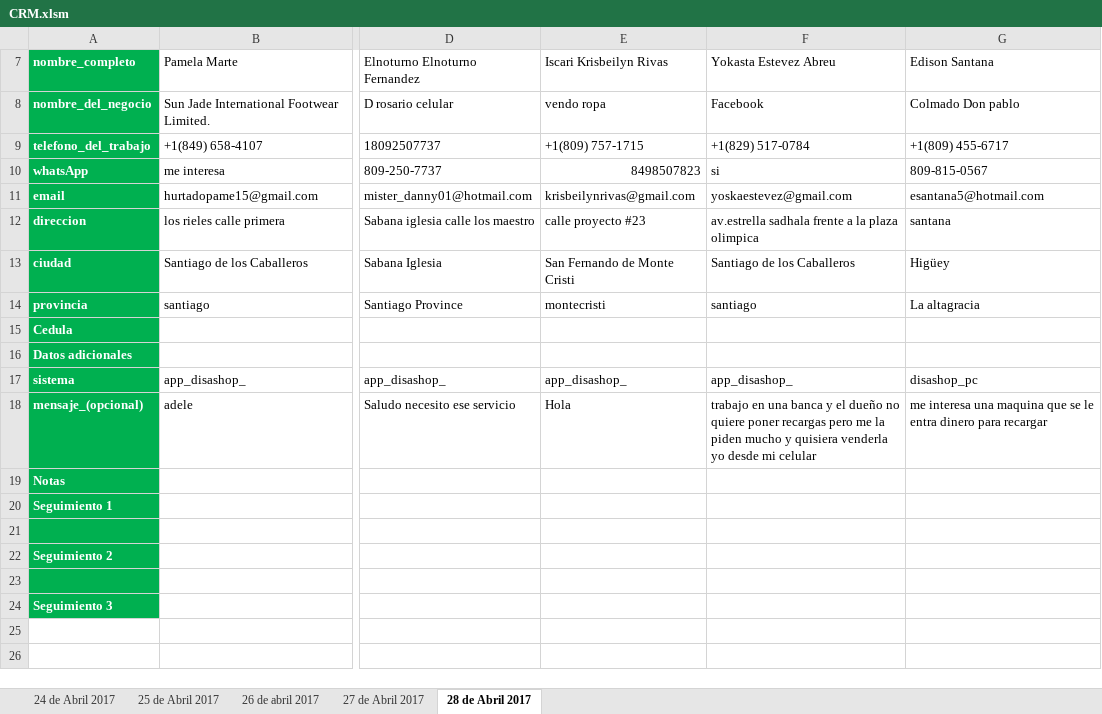
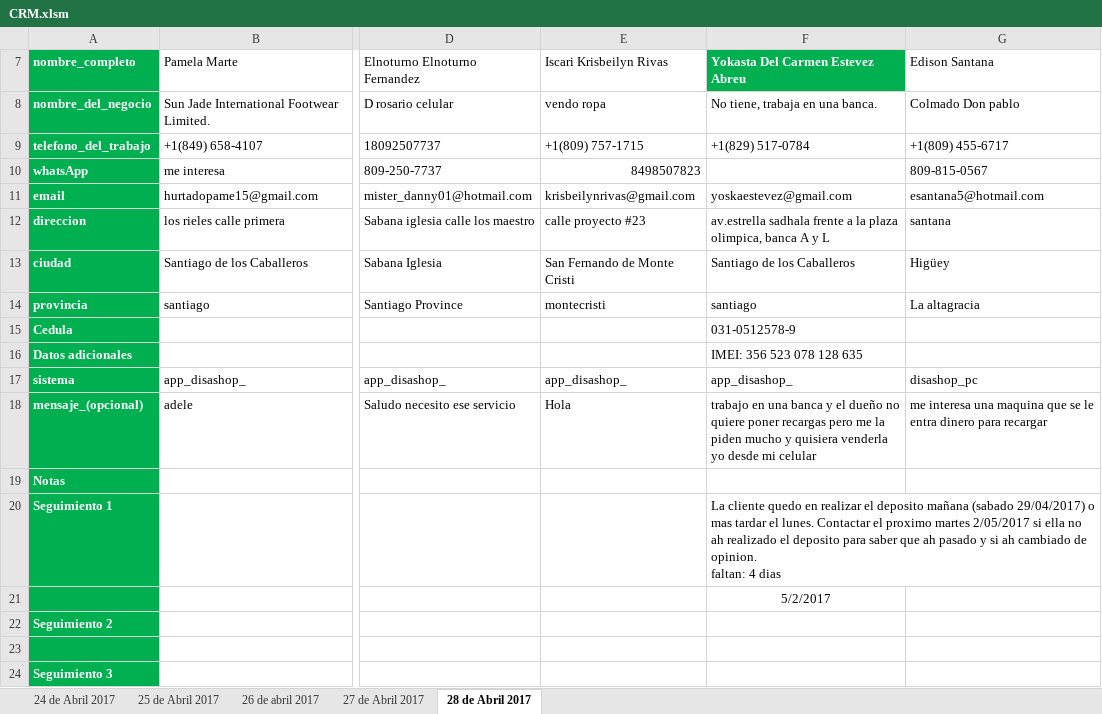
Before and after one commit to david-minaya/CRM, an Excel workbook: CRM.xlsm, sheet 28 de Abril 2017, drawn as a sheet; only a part is shown, gaps mark what is left out; values as stored, in another font and other column widths than the file's, no borders; conditional formats and table styles not drawn; ↵ is a line break in a cell; the diff names each change by its address in the sheet, - before the commit and + after, or states it on an @@ line.

Commit message:
Datos de varios clientes actualizados, color negro de los nombres eliminado, este color identificaba si el cliente no tenia negocio. Ahora solo se mostraran como clientes no contactados.

```diff
--- a/CRM.xlsm (sheet 28 de Abril 2017)
+++ b/CRM.xlsm (sheet 28 de Abril 2017)
-F7: Yokasta Estevez Abreu
+F7: Yokasta Del Carmen Estevez Abreu
@@ F7 fill: none → #00B050, bold: off → on, text colour: black → #FFFFFF @@
-F8 (Yokasta Del Carmen Estevez Abreu): Facebook
+F8 (Yokasta Del Carmen Estevez Abreu): No tiene, trabaja en una banca.
-F10 (Yokasta Del Carmen Estevez Abreu): si
+F10 (Yokasta Del Carmen Estevez Abreu): (empty)
-F12 (Yokasta Del Carmen Estevez Abreu): …la plaza olimpica
+F12 (Yokasta Del Carmen Estevez Abreu): …la plaza olimpica, banca A y L
-F15 (Yokasta Del Carmen Estevez Abreu): (empty)
+F15 (Yokasta Del Carmen Estevez Abreu): 031-0512578-9
-F16 (Yokasta Del Carmen Estevez Abreu): (empty)
+F16 (Yokasta Del Carmen Estevez Abreu): IMEI: 356 523 078 128 635
-F20 (Yokasta Del Carmen Estevez Abreu): (empty)
+F20 (Yokasta Del Carmen Estevez Abreu): La cliente quedo en realizar el deposito mañana (sabado 29/04/2017) o mas tardar el lunes. Contactar el proximo martes 2/05/2017 si ella no ah realizado el deposito para saber que ah pasado y si ah cambiado de opinion. ↵ faltan: 4 dias
-F21 (Yokasta Del Carmen Estevez Abreu): (empty)
+F21 (Yokasta Del Carmen Estevez Abreu): 5/2/2017
```
Also changed, not shown: sheet 25 de Abril 2017, sheet 24 de Abril 2017, sheet 26 de abril 2017, sheet 27 de Abril 2017, hidden cells.
